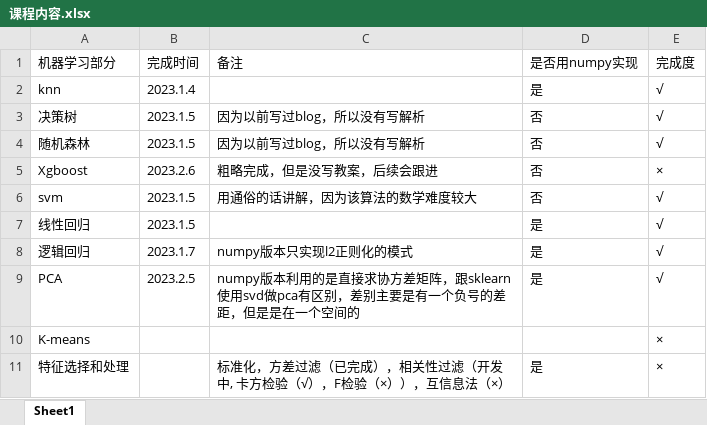
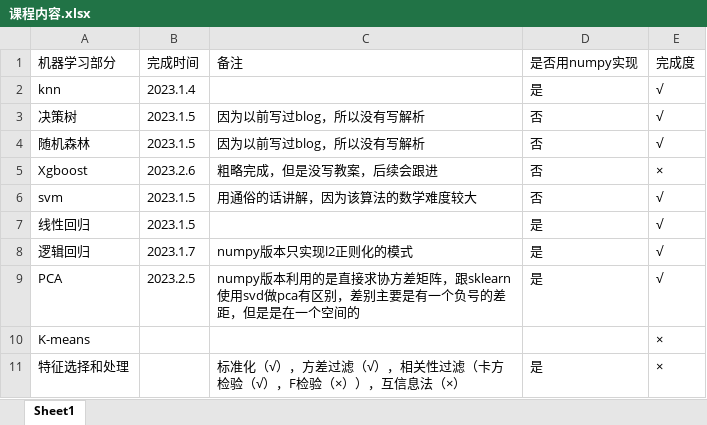
Before and after one commit to 1837669410/ml-dl, an Excel workbook: 课程内容.xlsx, sheet Sheet1, drawn as a sheet; values as stored, in another font and other column widths than the file's, no borders; the diff names each change by its address in the sheet, - before the commit and + after, or states it on an @@ line.

Commit message:
update lesson information

```diff
--- a/课程内容.xlsx (sheet Sheet1)
+++ b/课程内容.xlsx (sheet Sheet1)
-C11: 标准化，方差过滤（已完成），相关性过滤（开发中, 卡方检验…
+C11: 标准化（√），方差过滤（√），相关性过滤（卡方检验…
```
